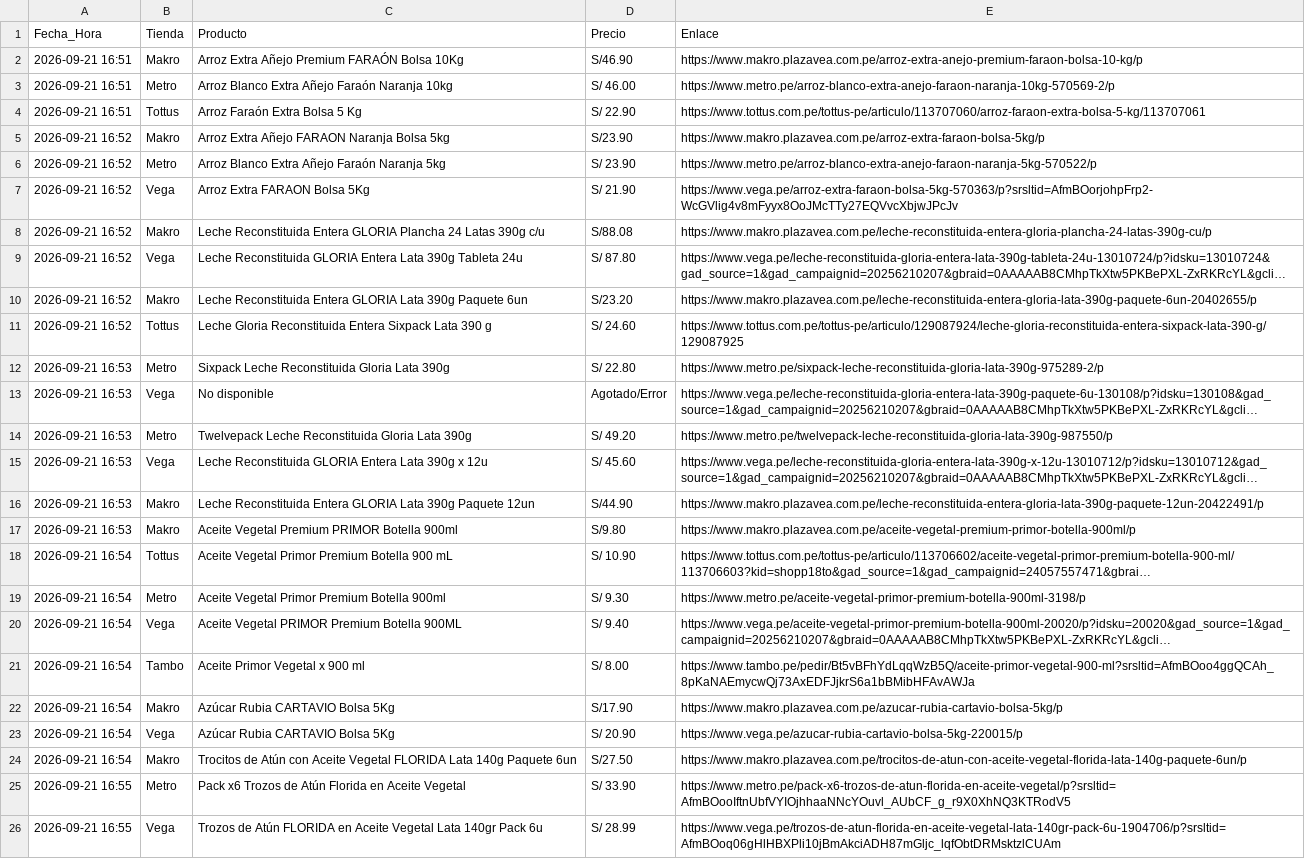
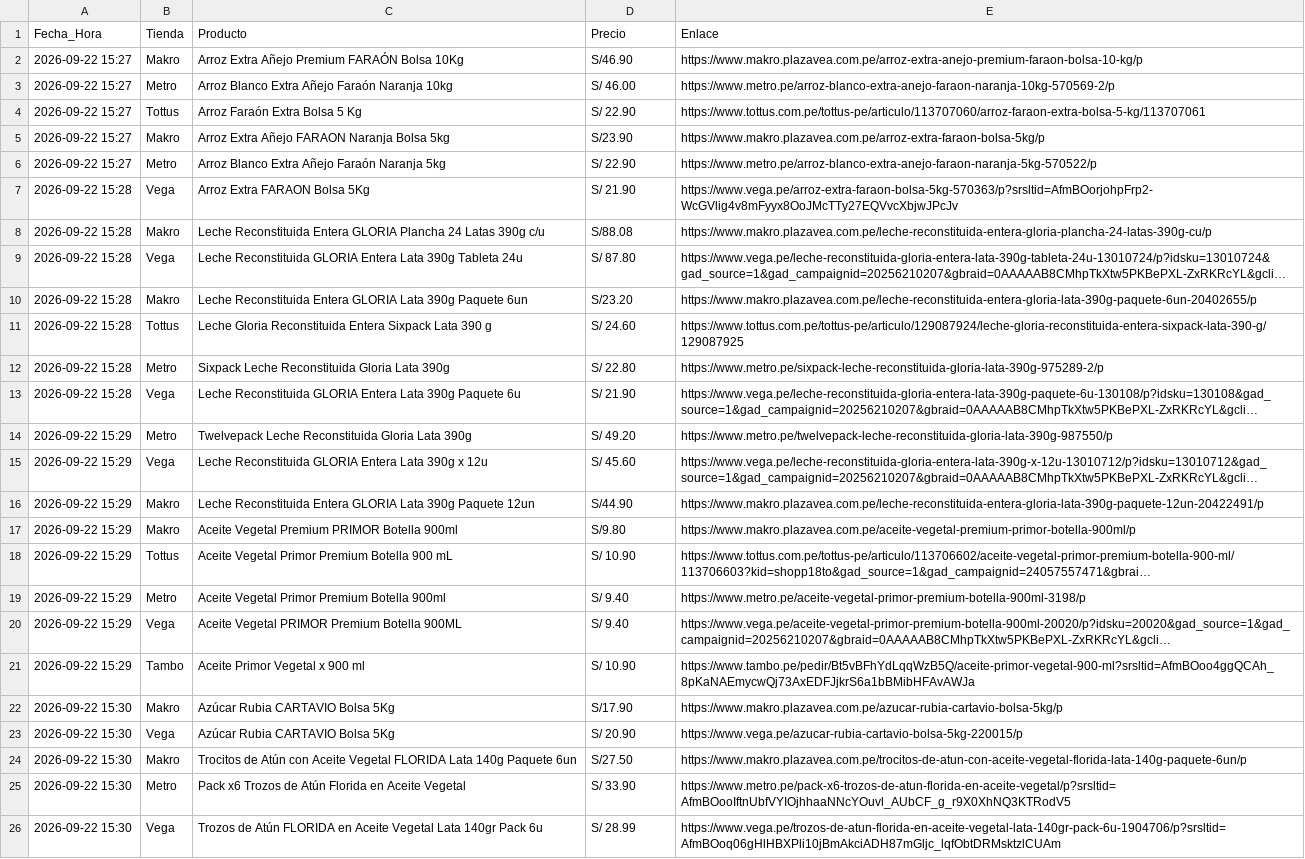
Before and after one commit to rporrasd/TrivagoMercados, a CSV file: resultados_ofertas.csv, drawn as a sheet; long unchanged cells end in …; the diff names each change by its address in the sheet, - before the commit and + after, or states it on an @@ line.

Commit message:
Actualización diaria de precios

```diff
--- a/resultados_ofertas.csv
+++ b/resultados_ofertas.csv
-A2:A4 (Fecha_Hora): 2026-09-21 16:51
+A2:A4 (Fecha_Hora): 2026-09-22 15:27
-A5:A6 (Fecha_Hora): 2026-09-21 16:52
+A5:A6 (Fecha_Hora): 2026-09-22 15:27
-D6 (Precio): S/ 23.90
+D6 (Precio): S/ 22.90
-A7:A11 (Fecha_Hora): 2026-09-21 16:52
+A7:A11 (Fecha_Hora): 2026-09-22 15:28
-A12:A13 (Fecha_Hora): 2026-09-21 16:53
+A12:A13 (Fecha_Hora): 2026-09-22 15:28
-C13 (Producto): No disponible
+C13 (Producto): Leche Reconstituida GLORIA Entera Lata 390g Paquete 6u
-D13 (Precio): Agotado/Error
+D13 (Precio): S/ 21.90
-A14:A17 (Fecha_Hora): 2026-09-21 16:53
+A14:A17 (Fecha_Hora): 2026-09-22 15:29
-A18:A21 (Fecha_Hora): 2026-09-21 16:54
+A18:A21 (Fecha_Hora): 2026-09-22 15:29
-D19 (Precio): S/ 9.30
+D19 (Precio): S/ 9.40
-D21 (Precio): S/ 8.00
+D21 (Precio): S/ 10.90
-A22:A24 (Fecha_Hora): 2026-09-21 16:54
+A22:A24 (Fecha_Hora): 2026-09-22 15:30
-A25:A26 (Fecha_Hora): 2026-09-21 16:55
+A25:A26 (Fecha_Hora): 2026-09-22 15:30
```
